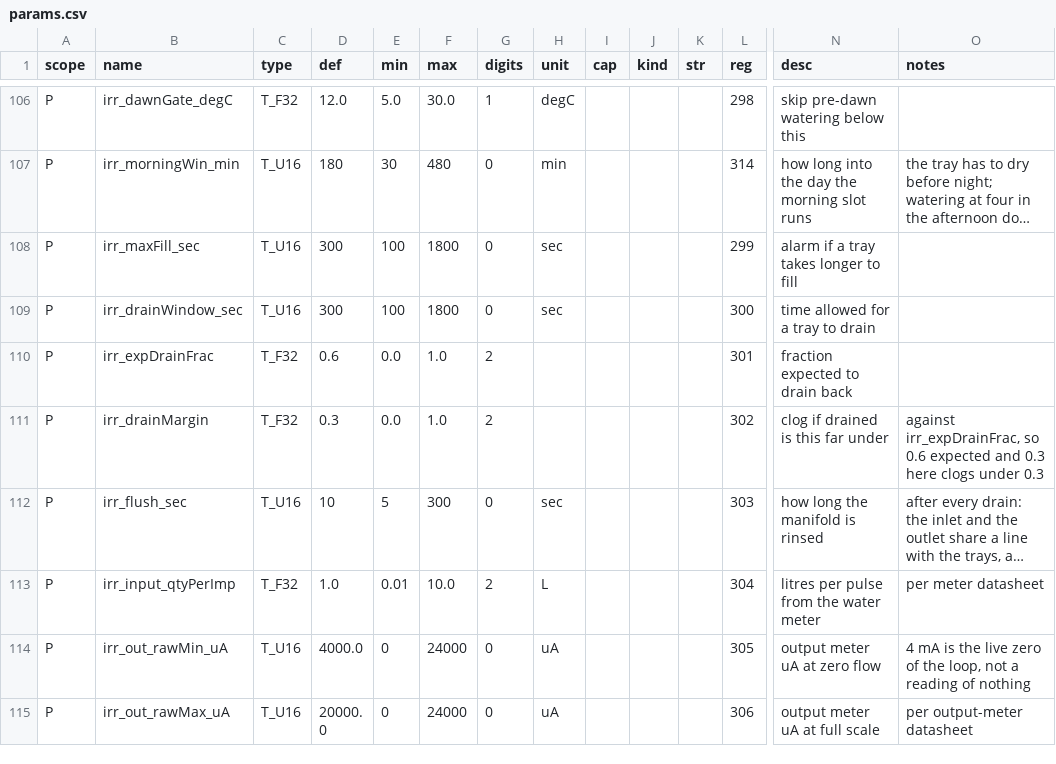
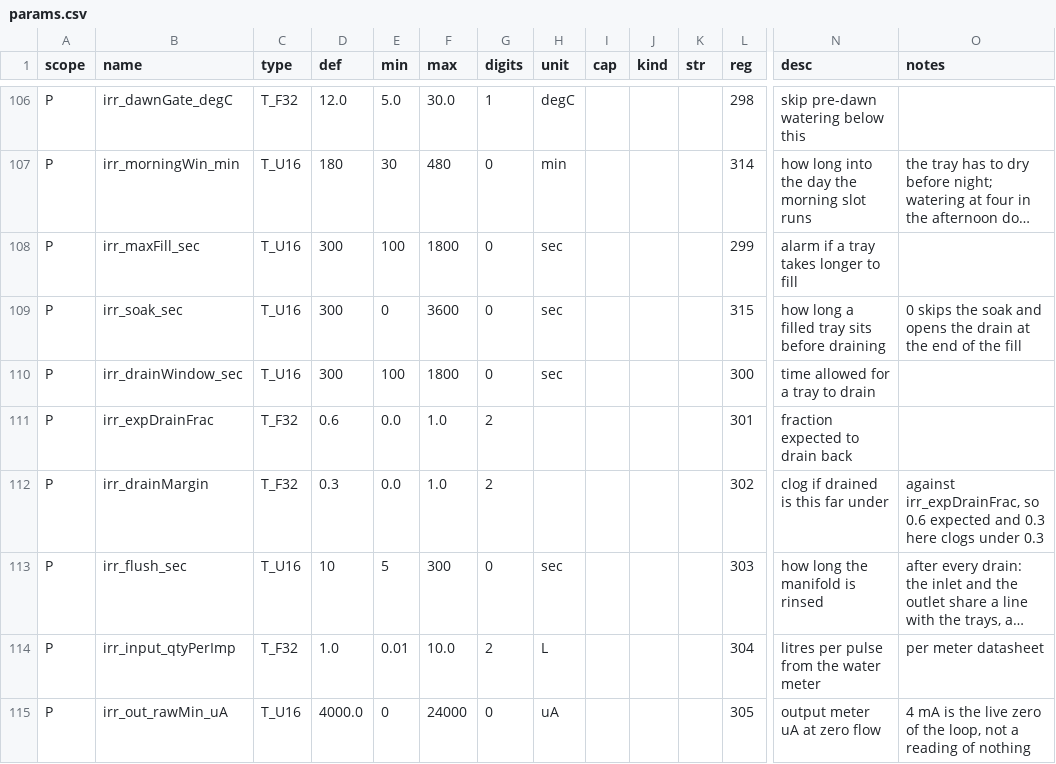
Before and after one commit to pstch/botanik2, a CSV file: src/sites/gh_mlb41/tables/params.csv, drawn as a sheet; only a part is shown, gaps mark what is left out; the shorter side is filled out with more unchanged rows; long unchanged cells end in …; rows hold the shown columns only; the diff names each change by its address in the sheet, - before the commit and + after, or states it on an @@ line.

```diff
--- a/src/sites/gh_mlb41/tables/params.csv
+++ b/src/sites/gh_mlb41/tables/params.csv
+row 109: P | irr_soak_sec | T_U16 | 300 | 0 | 3600 | 0 | sec |  |  |  | 315 | how long a filled tray sits before draining | 0 skips the soak and opens the drain at the end of the fill
```
Also changed, not shown: src/sites/gh_mlb41/tables/enums.csv, 9 other files.
